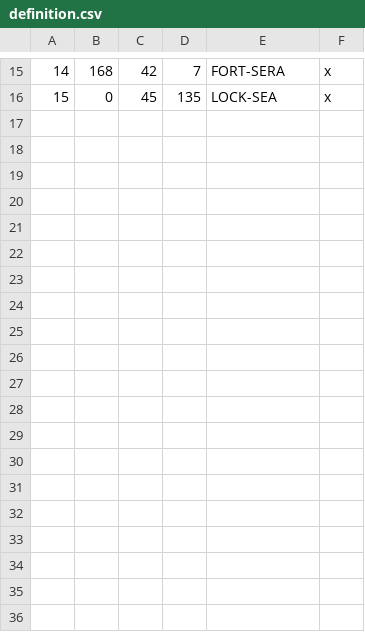
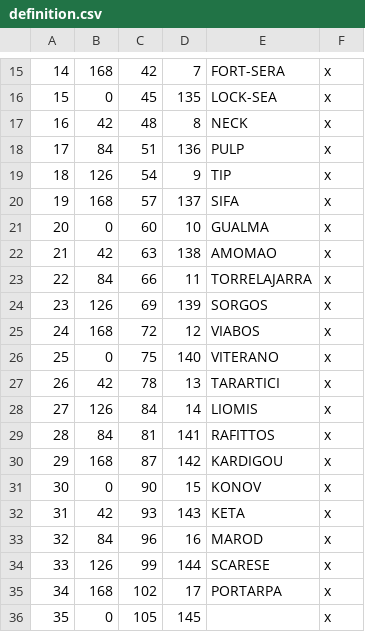
Before and after one commit to hamzah-hayat/the-lost-star, a CSV file: The_Lost_Star/map_data/definition.csv, drawn as a sheet; only a part is shown, gaps mark what is left out; the diff covers the shown part only.

```diff
--- a/The_Lost_Star/map_data/definition.csv
+++ b/The_Lost_Star/map_data/definition.csv
@@ -16 +16,21 @@
 15;0;45;135;LOCK-SEA;x;
+16;42;48;8;NECK;x;
+17;84;51;136;PULP;x;
+18;126;54;9;TIP;x;
+19;168;57;137;SIFA;x;
+20;0;60;10;GUALMA;x;
+21;42;63;138;AMOMAO;x;
+22;84;66;11;TORRELAJARRA;x;
+23;126;69;139;SORGOS;x;
+24;168;72;12;VIABOS;x;
+25;0;75;140;VITERANO;x;
+26;42;78;13;TARARTICI;x;
+27;126;84;14;LIOMIS;x;
+28;84;81;141;RAFITTOS;x;
+29;168;87;142;KARDIGOU;x;
+30;0;90;15;KONOV;x;
+31;42;93;143;KETA;x;
+32;84;96;16;MAROD;x;
+33;126;99;144;SCARESE;x;
+34;168;102;17;PORTARPA;x;
+35;0;105;145;;x;
```
Also changed, not shown: 15 added rows and 1 edited cell elsewhere in this file, The_Lost_Star/map_data/definition_unused.csv, 6 other files.
